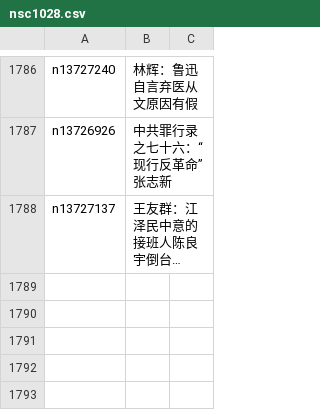
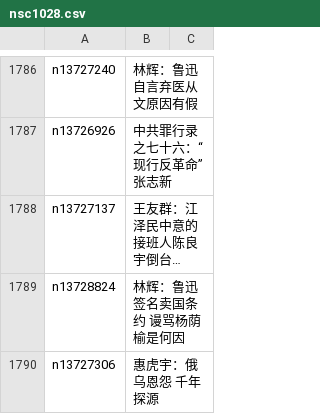
Before and after one commit to easy2view/epoch-comment, a CSV file: indexes/nsc1028.csv, drawn as a sheet; only a part is shown, gaps mark what is left out; long unchanged cells end in …; the diff names each change by its address in the sheet, - before the commit and + after, or states it on an @@ line.

```diff
--- a/indexes/nsc1028.csv
+++ b/indexes/nsc1028.csv
+row 1789: n13728824 | 林辉：鲁迅签名卖国条约 谩骂杨荫榆是何因
+row 1790: n13727306 | 惠虎宇：俄乌恩怨 千年探源
```
Also changed, not shown: indexes/nsc1025.csv, indexes/nsc993.csv, 21 other files.
